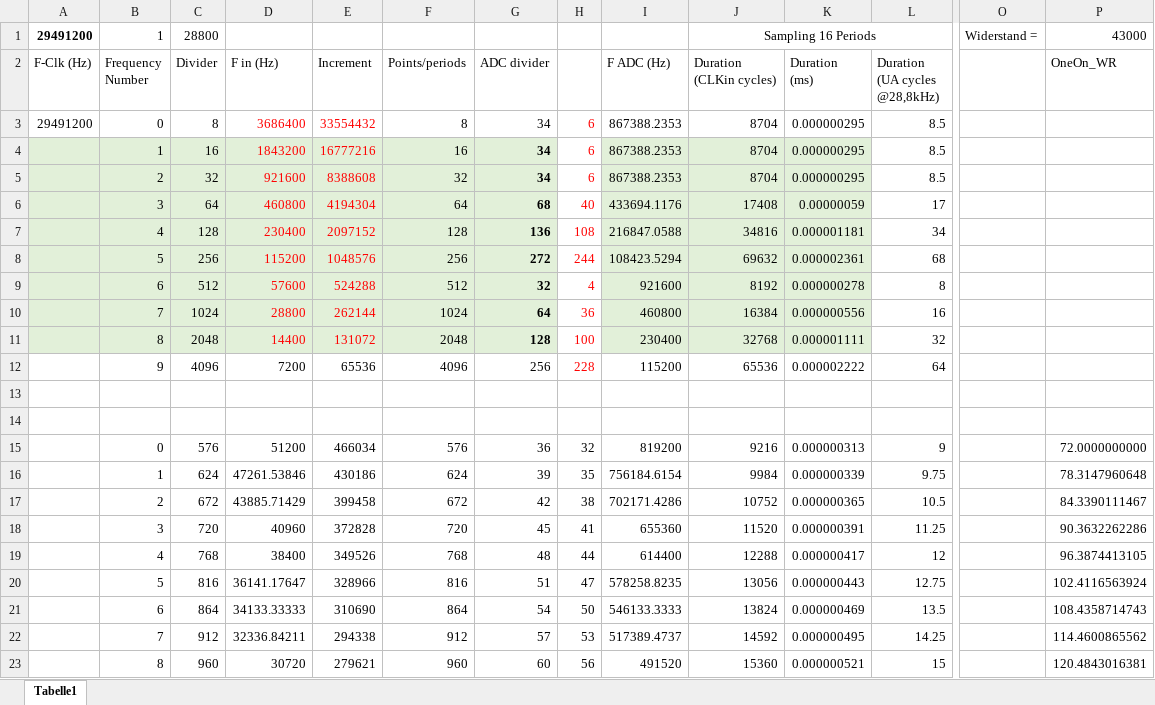
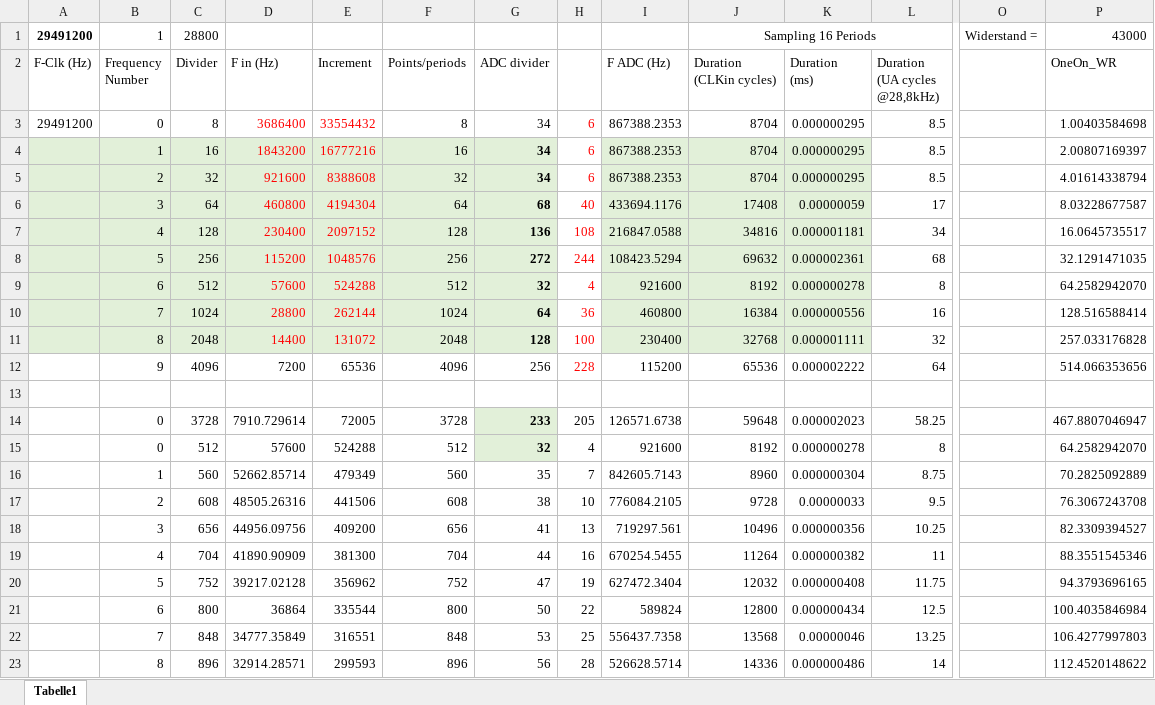
Before and after one commit to mhagios/Bachelorarbeit_Code, an Excel workbook: Berechnung PAULEEN .xlsx, sheet Tabelle1, drawn as a sheet; only a part is shown, gaps mark what is left out; values as stored, in another font and other column widths than the file's, no borders; removed rows and columns are numbered as before the commit, all else as after; rows hold the shown columns only; the diff names each change by its address in the sheet, - before the commit and + after, or states it on an @@ line.

Commit message:
Ne PAULEEN Programm/ new Python programs/ huge

```diff
--- a/Berechnung PAULEEN .xlsx (sheet Tabelle1)
+++ b/Berechnung PAULEEN .xlsx (sheet Tabelle1)
-P3 (OneOn_WR): (empty)
+P3 (OneOn_WR): 1.00403584698
-P4 (OneOn_WR): (empty)
+P4 (OneOn_WR): 2.00807169397
-P5 (OneOn_WR): (empty)
+P5 (OneOn_WR): 4.01614338794
-P6 (OneOn_WR): (empty)
+P6 (OneOn_WR): 8.03228677587
-P7 (OneOn_WR): (empty)
+P7 (OneOn_WR): 16.0645735517
-P8 (OneOn_WR): (empty)
+P8 (OneOn_WR): 32.1291471035
-P9 (OneOn_WR): (empty)
+P9 (OneOn_WR): 64.2582942070
-P10 (OneOn_WR): (empty)
+P10 (OneOn_WR): 128.516588414
-P11 (OneOn_WR): (empty)
+P11 (OneOn_WR): 257.033176828
-P12 (OneOn_WR): (empty)
+P12 (OneOn_WR): 514.066353656
-row 14: (empty)
+row 14:  | 0 | 3728 | 7910.729614 | 72005 | 3728 | 233 | 205 | 126571.6738 | 59648 | 0.000002023 | 58.25 |  | 467.8807046947
-G14 fill: none
+G14 fill: #E2F0D9
-row 15:  | 0 | 576 | 51200 | 466034 | 576 | 36 | 32 | 819200 | 9216 | 0.000000313 | 9 |  | 72.0000000000
-row 16:  | 1 | 624 | 47261.53846 | 430186 | 624 | 39 | 35 | 756184.6154 | 9984 | 0.000000339 | 9.75 |  | 78.3147960648
-row 17:  | 2 | 672 | 43885.71429 | 399458 | 672 | 42 | 38 | 702171.4286 | 10752 | 0.000000365 | 10.5 |  | 84.3390111467
-row 18:  | 3 | 720 | 40960 | 372828 | 720 | 45 | 41 | 655360 | 11520 | 0.000000391 | 11.25 |  | 90.3632262286
-row 19:  | 4 | 768 | 38400 | 349526 | 768 | 48 | 44 | 614400 | 12288 | 0.000000417 | 12 |  | 96.3874413105
-row 20:  | 5 | 816 | 36141.17647 | 328966 | 816 | 51 | 47 | 578258.8235 | 13056 | 0.000000443 | 12.75 |  | 102.4116563924
-row 21:  | 6 | 864 | 34133.33333 | 310690 | 864 | 54 | 50 | 546133.3333 | 13824 | 0.000000469 | 13.5 |  | 108.4358714743
-row 22:  | 7 | 912 | 32336.84211 | 294338 | 912 | 57 | 53 | 517389.4737 | 14592 | 0.000000495 | 14.25 |  | 114.4600865562
-row 23:  | 8 | 960 | 30720 | 279621 | 960 | 60 | 56 | 491520 | 15360 | 0.000000521 | 15 |  | 120.4843016381
+row 15:  | 0 | 512 | 57600 | 524288 | 512 | 32 | 4 | 921600 | 8192 | 0.000000278 | 8 |  | 64.2582942070
+row 16:  | 1 | 560 | 52662.85714 | 479349 | 560 | 35 | 7 | 842605.7143 | 8960 | 0.000000304 | 8.75 |  | 70.2825092889
+row 17:  | 2 | 608 | 48505.26316 | 441506 | 608 | 38 | 10 | 776084.2105 | 9728 | 0.00000033 | 9.5 |  | 76.3067243708
+row 18:  | 3 | 656 | 44956.09756 | 409200 | 656 | 41 | 13 | 719297.561 | 10496 | 0.000000356 | 10.25 |  | 82.3309394527
+row 19:  | 4 | 704 | 41890.90909 | 381300 | 704 | 44 | 16 | 670254.5455 | 11264 | 0.000000382 | 11 |  | 88.3551545346
+row 20:  | 5 | 752 | 39217.02128 | 356962 | 752 | 47 | 19 | 627472.3404 | 12032 | 0.000000408 | 11.75 |  | 94.3793696165
+row 21:  | 6 | 800 | 36864 | 335544 | 800 | 50 | 22 | 589824 | 12800 | 0.000000434 | 12.5 |  | 100.4035846984
+row 22:  | 7 | 848 | 34777.35849 | 316551 | 848 | 53 | 25 | 556437.7358 | 13568 | 0.00000046 | 13.25 |  | 106.4277997803
+row 23:  | 8 | 896 | 32914.28571 | 299593 | 896 | 56 | 28 | 526628.5714 | 14336 | 0.000000486 | 14 |  | 112.4520148622
```
Also changed, not shown: 51 other files.
